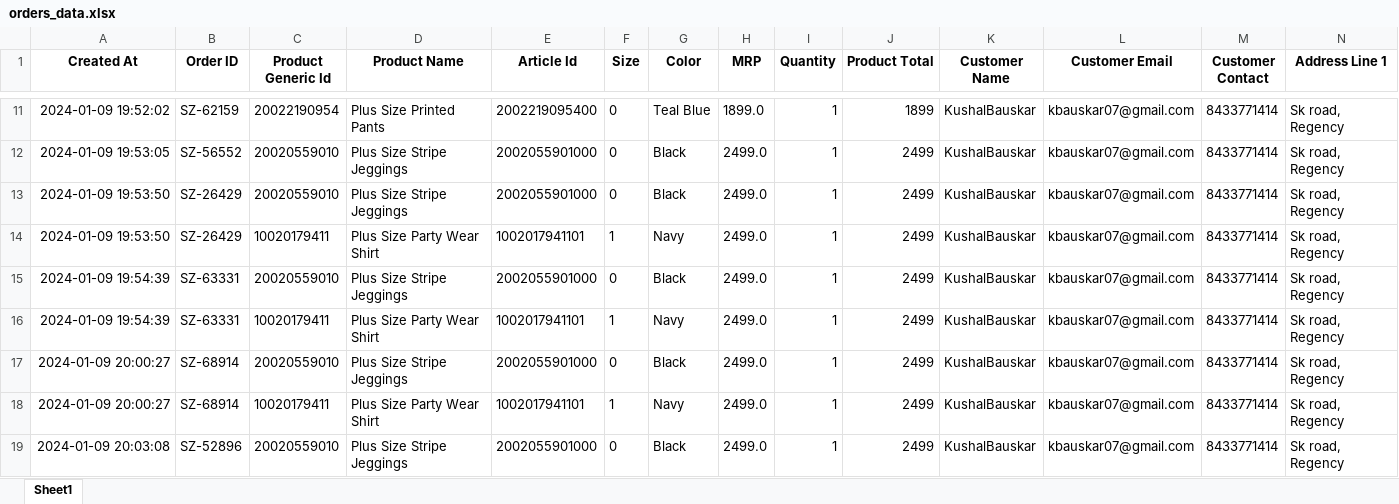
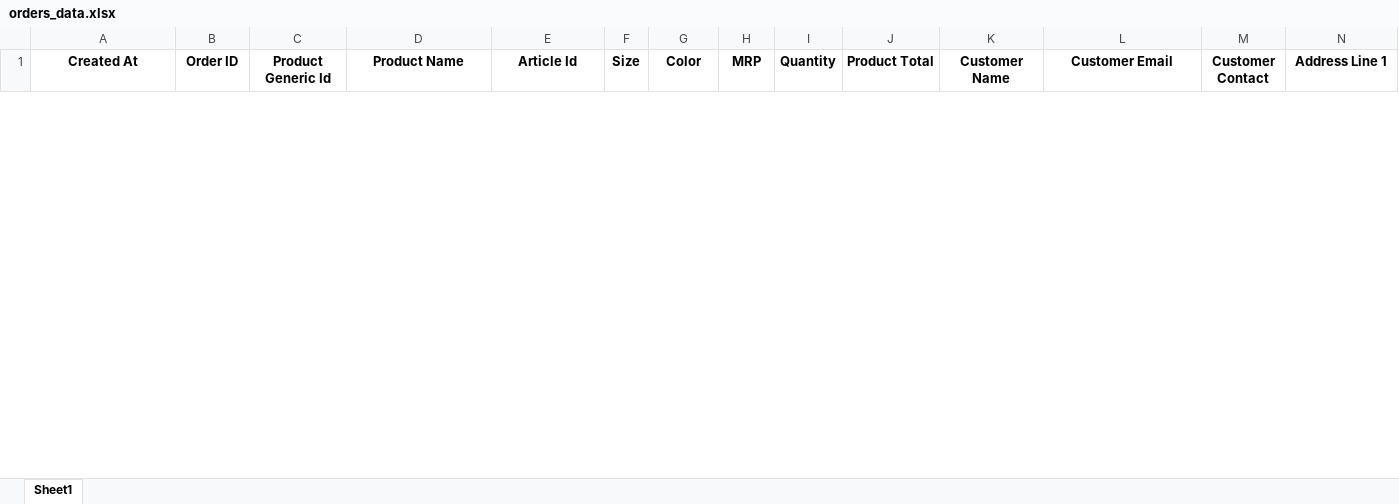
Before and after one commit to aayush-kumar-codes/sizeupp-backend, an Excel workbook: orders_data.xlsx, sheet Sheet1, drawn as a sheet; only a part is shown, gaps mark what is left out; values as stored, in another font and other column widths than the file's, no borders; removed rows and columns are numbered as before the commit, all else as after; rows hold the shown columns only; the diff covers the shown part only; the diff names each change by its address in the sheet, - before the commit and + after, or states it on an @@ line.

```diff
--- a/orders_data.xlsx (sheet Sheet1)
+++ b/orders_data.xlsx (sheet Sheet1)
-row 11: 2024-01-09 19:52:02 | SZ-62159 | 20022190954 | Plus Size Printed Pants | 2002219095400 | 0 | Teal Blue | 1899.0 | 1 | 1899 | KushalBauskar | kbauskar07@gmail.com | 8433771414 | Sk road, Regency
-row 12: 2024-01-09 19:53:05 | SZ-56552 | 20020559010 | Plus Size Stripe Jeggings | 2002055901000 | 0 | Black | 2499.0 | 1 | 2499 | KushalBauskar | kbauskar07@gmail.com | 8433771414 | Sk road, Regency
-row 13: 2024-01-09 19:53:50 | SZ-26429 | 20020559010 | Plus Size Stripe Jeggings | 2002055901000 | 0 | Black | 2499.0 | 1 | 2499 | KushalBauskar | kbauskar07@gmail.com | 8433771414 | Sk road, Regency
-row 14: 2024-01-09 19:53:50 | SZ-26429 | 10020179411 | Plus Size Party Wear Shirt | 1002017941101 | 1 | Navy | 2499.0 | 1 | 2499 | KushalBauskar | kbauskar07@gmail.com | 8433771414 | Sk road, Regency
-row 15: 2024-01-09 19:54:39 | SZ-63331 | 20020559010 | Plus Size Stripe Jeggings | 2002055901000 | 0 | Black | 2499.0 | 1 | 2499 | KushalBauskar | kbauskar07@gmail.com | 8433771414 | Sk road, Regency
-row 16: 2024-01-09 19:54:39 | SZ-63331 | 10020179411 | Plus Size Party Wear Shirt | 1002017941101 | 1 | Navy | 2499.0 | 1 | 2499 | KushalBauskar | kbauskar07@gmail.com | 8433771414 | Sk road, Regency
-row 17: 2024-01-09 20:00:27 | SZ-68914 | 20020559010 | Plus Size Stripe Jeggings | 2002055901000 | 0 | Black | 2499.0 | 1 | 2499 | KushalBauskar | kbauskar07@gmail.com | 8433771414 | Sk road, Regency
-row 18: 2024-01-09 20:00:27 | SZ-68914 | 10020179411 | Plus Size Party Wear Shirt | 1002017941101 | 1 | Navy | 2499.0 | 1 | 2499 | KushalBauskar | kbauskar07@gmail.com | 8433771414 | Sk road, Regency
-row 19: 2024-01-09 20:03:08 | SZ-52896 | 20020559010 | Plus Size Stripe Jeggings | 2002055901000 | 0 | Black | 2499.0 | 1 | 2499 | KushalBauskar | kbauskar07@gmail.com | 8433771414 | Sk road, Regency
```
Also changed, not shown: 1 added row and 16 removed rows elsewhere in this sheet, 15 other files.
